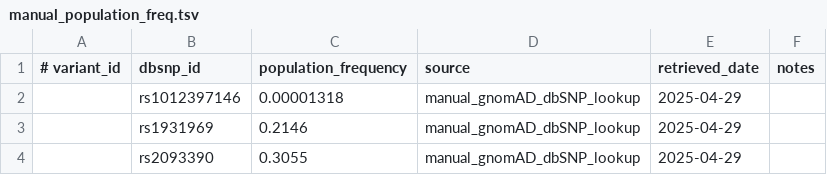
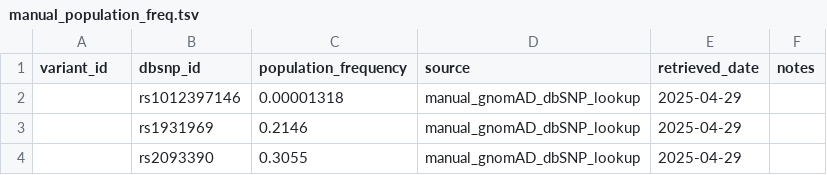
Before and after one commit to ManfrediC/prnp-somatic, a TSV file: resources/annotations/manual_population_freq.tsv, drawn as a sheet; only a part is shown.

Commit message:
fixed bugged header in manual_population_freq.tsv

```diff
--- a/resources/annotations/manual_population_freq.tsv
+++ b/resources/annotations/manual_population_freq.tsv
@@ -1,2 +1,2 @@
-# variant_id	dbsnp_id	population_frequency	source	retrieved_date	notes
+variant_id	dbsnp_id	population_frequency	source	retrieved_date	notes
 	rs1012397146	0.00001318	manual_gnomAD_dbSNP_lookup	2025-04-29	
```
